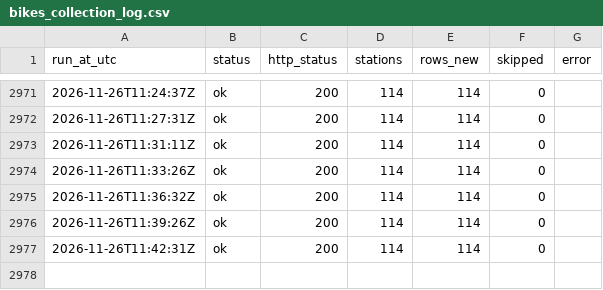
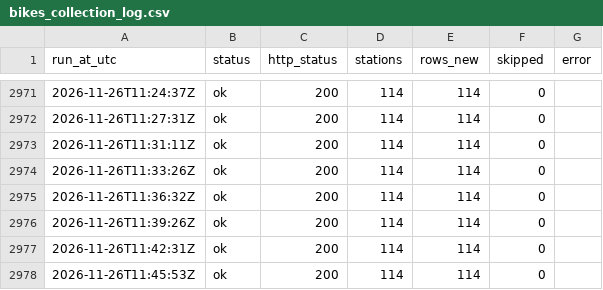
Before and after one commit to shijil2011/jinu-ca2-bikes, a CSV file: logs/bikes_collection_log.csv, drawn as a sheet; only a part is shown, gaps mark what is left out; the diff names each change by its address in the sheet, - before the commit and + after, or states it on an @@ line.

```diff
--- a/logs/bikes_collection_log.csv
+++ b/logs/bikes_collection_log.csv
+row 2978: 2026-11-26T11:45:53Z | ok | 200 | 114 | 114 | 0
```
Also changed, not shown: 2 other files.
